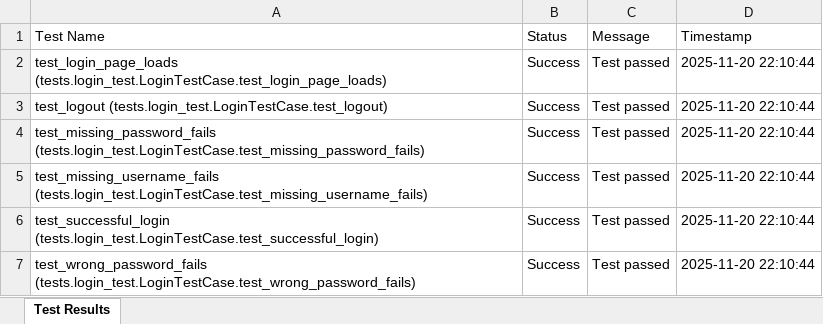
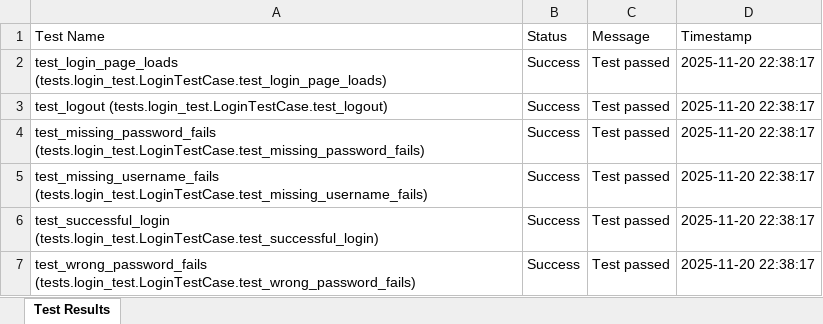
Before and after one commit to anishrijal412/Health_Support_Application, an Excel workbook: instance/reports/unit_test_report.xlsx, sheet Test Results, drawn as a sheet; values as stored, in another font and other column widths than the file's, no borders; the diff names each change by its address in the sheet, - before the commit and + after, or states it on an @@ line.

```diff
--- a/instance/reports/unit_test_report.xlsx (sheet Test Results)
+++ b/instance/reports/unit_test_report.xlsx (sheet Test Results)
-D2:D7 (Timestamp): 2025-11-20 22:10:44
+D2:D7 (Timestamp): 2025-11-20 22:38:17
```
Also changed, not shown: 1 other file.
